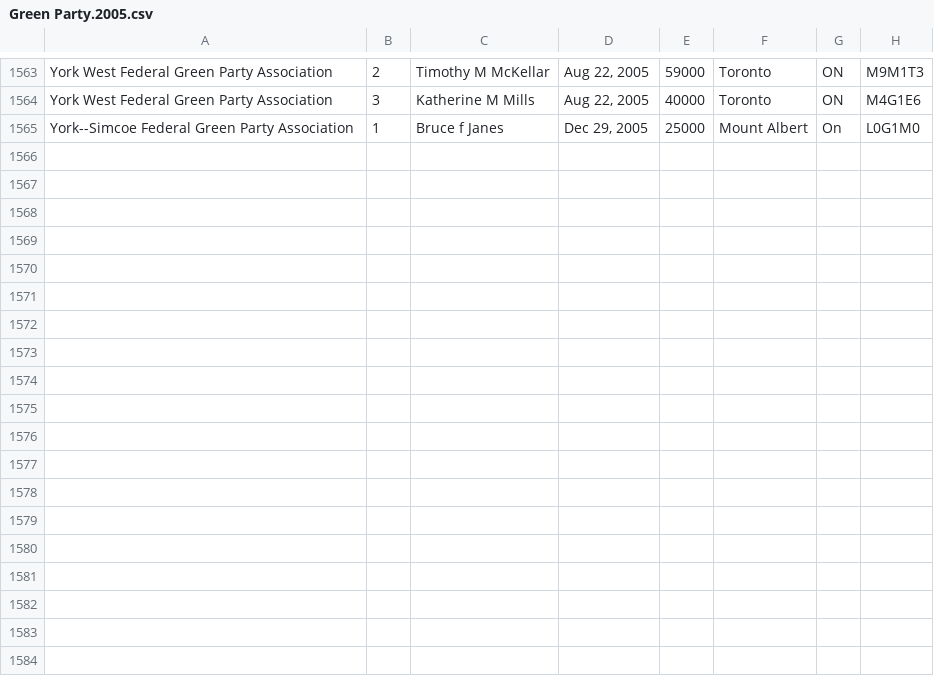
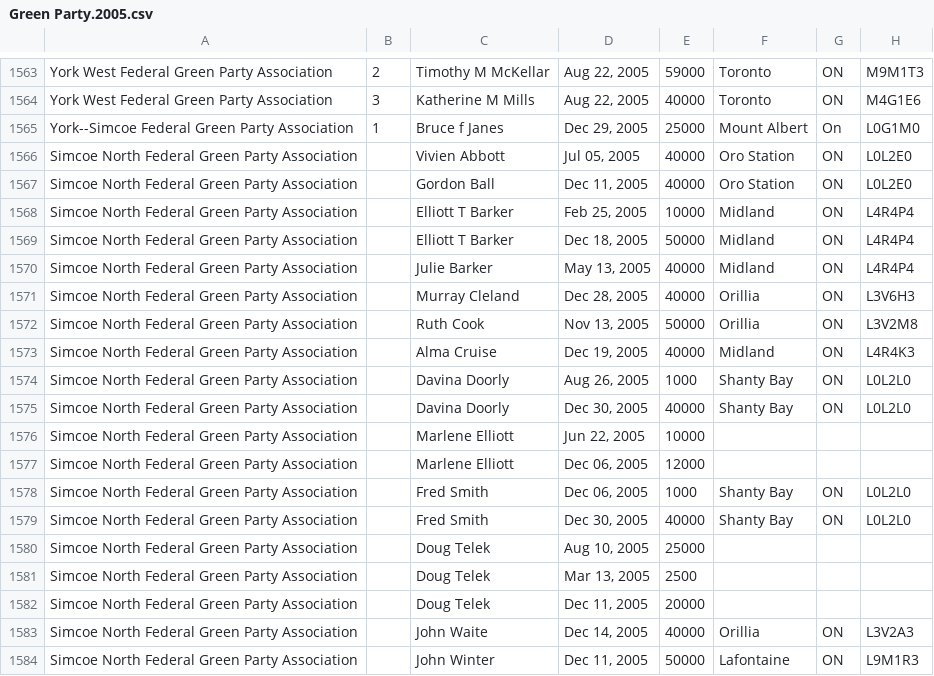
Before and after one commit to leonL/federal-contributions-munging, a CSV file: as submitted/Green/Green Party.2005.csv, drawn as a sheet; only a part is shown, gaps mark what is left out; the diff names each change by its address in the sheet, - before the commit and + after, or states it on an @@ line.

Commit message:
added records without an id to the as submitted data

```diff
--- a/as submitted/Green/Green Party.2005.csv
+++ b/as submitted/Green/Green Party.2005.csv
+row 1566: Simcoe North Federal Green Party Association |  | Vivien Abbott | Jul 05, 2005 | 40000 | Oro Station | ON | L0L2E0
+row 1567: Simcoe North Federal Green Party Association |  | Gordon Ball | Dec 11, 2005 | 40000 | Oro Station | ON | L0L2E0
+row 1568: Simcoe North Federal Green Party Association |  | Elliott T Barker | Feb 25, 2005 | 10000 | Midland | ON | L4R4P4
+row 1569: Simcoe North Federal Green Party Association |  | Elliott T Barker | Dec 18, 2005 | 50000 | Midland | ON | L4R4P4
+row 1570: Simcoe North Federal Green Party Association |  | Julie Barker | May 13, 2005 | 40000 | Midland | ON | L4R4P4
+row 1571: Simcoe North Federal Green Party Association |  | Murray Cleland | Dec 28, 2005 | 40000 | Orillia | ON | L3V6H3
+row 1572: Simcoe North Federal Green Party Association |  | Ruth Cook | Nov 13, 2005 | 50000 | Orillia | ON | L3V2M8
+row 1573: Simcoe North Federal Green Party Association |  | Alma Cruise | Dec 19, 2005 | 40000 | Midland | ON | L4R4K3
+row 1574: Simcoe North Federal Green Party Association |  | Davina Doorly | Aug 26, 2005 | 1000 | Shanty Bay | ON | L0L2L0
+row 1575: Simcoe North Federal Green Party Association |  | Davina Doorly | Dec 30, 2005 | 40000 | Shanty Bay | ON | L0L2L0
+row 1576: Simcoe North Federal Green Party Association |  | Marlene Elliott | Jun 22, 2005 | 10000
+row 1577: Simcoe North Federal Green Party Association |  | Marlene Elliott | Dec 06, 2005 | 12000
+row 1578: Simcoe North Federal Green Party Association |  | Fred Smith | Dec 06, 2005 | 1000 | Shanty Bay | ON | L0L2L0
+row 1579: Simcoe North Federal Green Party Association |  | Fred Smith | Dec 30, 2005 | 40000 | Shanty Bay | ON | L0L2L0
+row 1580: Simcoe North Federal Green Party Association |  | Doug Telek | Aug 10, 2005 | 25000
+row 1581: Simcoe North Federal Green Party Association |  | Doug Telek | Mar 13, 2005 | 2500
+row 1582: Simcoe North Federal Green Party Association |  | Doug Telek | Dec 11, 2005 | 20000
+row 1583: Simcoe North Federal Green Party Association |  | John Waite | Dec 14, 2005 | 40000 | Orillia | ON | L3V2A3
+row 1584: Simcoe North Federal Green Party Association |  | John Winter | Dec 11, 2005 | 50000 | Lafontaine | ON | L9M1R3
```
Also changed, not shown: as submitted/Green/Green Party.2006.csv, as submitted/Green/Green Party.2007.csv, 12 other files.
